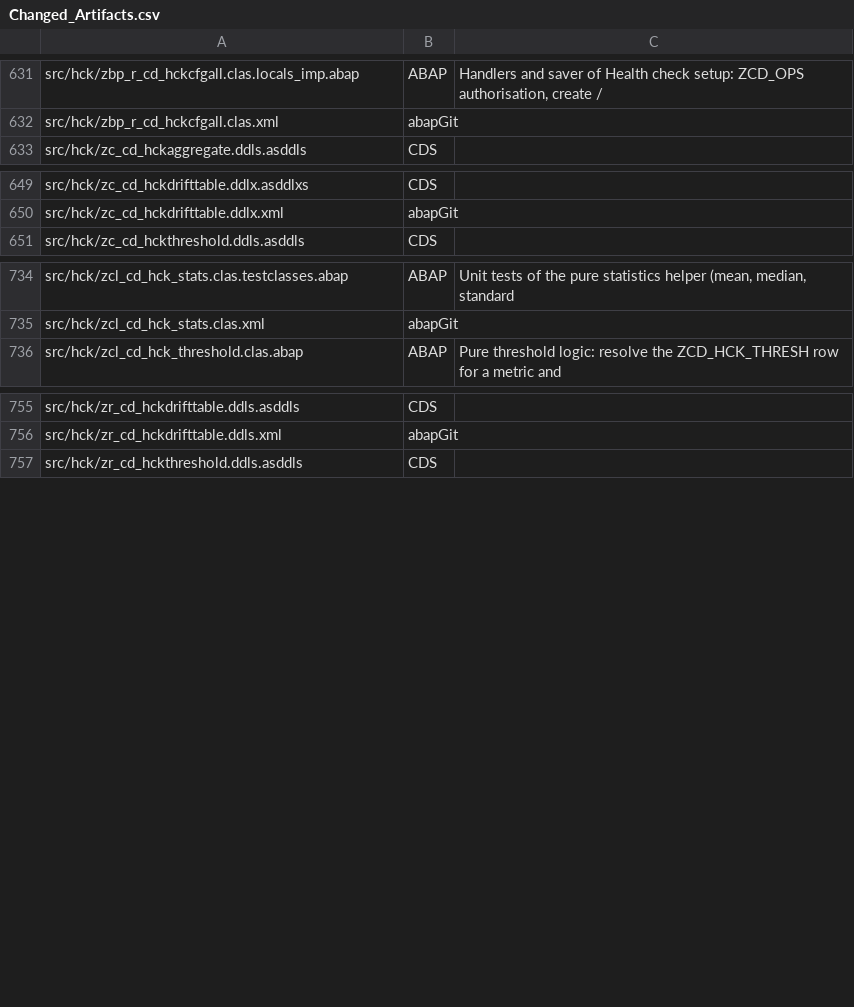
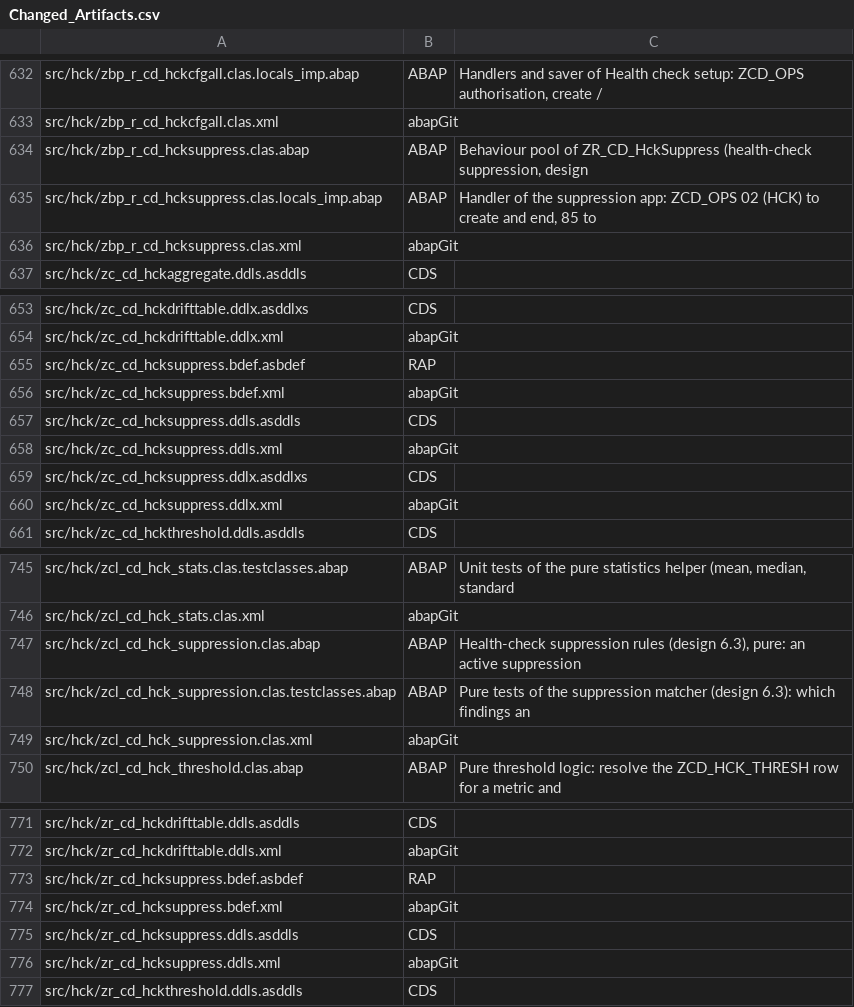
Before and after one commit to jaideep247/bai, a CSV file: ops-suite/docs/Changed_Artifacts.csv, drawn as a sheet; only a part is shown, gaps mark what is left out; the diff covers the shown part only.

```diff
--- a/ops-suite/docs/Changed_Artifacts.csv
+++ b/ops-suite/docs/Changed_Artifacts.csv
@@ -632,2 +633,5 @@ src/hck/zbp_r_cd_hckcfgall.clas.locals_imp.abap,ABAP,"Handlers and saver of Heal
 src/hck/zbp_r_cd_hckcfgall.clas.xml,abapGit,
+src/hck/zbp_r_cd_hcksuppress.clas.abap,ABAP,"Behaviour pool of ZR_CD_HckSuppress (health-check suppression, design"
+src/hck/zbp_r_cd_hcksuppress.clas.locals_imp.abap,ABAP,"Handler of the suppression app: ZCD_OPS 02 (HCK) to create and end, 85 to"
+src/hck/zbp_r_cd_hcksuppress.clas.xml,abapGit,
 src/hck/zc_cd_hckaggregate.ddls.asddls,CDS,
@@ -650,2 +654,8 @@ src/hck/zc_cd_hckdrifttable.ddlx.asddlxs,CDS,
 src/hck/zc_cd_hckdrifttable.ddlx.xml,abapGit,
+src/hck/zc_cd_hcksuppress.bdef.asbdef,RAP,
+src/hck/zc_cd_hcksuppress.bdef.xml,abapGit,
+src/hck/zc_cd_hcksuppress.ddls.asddls,CDS,
+src/hck/zc_cd_hcksuppress.ddls.xml,abapGit,
+src/hck/zc_cd_hcksuppress.ddlx.asddlxs,CDS,
+src/hck/zc_cd_hcksuppress.ddlx.xml,abapGit,
 src/hck/zc_cd_hckthreshold.ddls.asddls,CDS,
@@ -735,2 +746,5 @@ src/hck/zcl_cd_hck_stats.clas.testclasses.abap,ABAP,"Unit tests of the pure stat
 src/hck/zcl_cd_hck_stats.clas.xml,abapGit,
+src/hck/zcl_cd_hck_suppression.clas.abap,ABAP,"Health-check suppression rules (design 6.3), pure: an active suppression"
+src/hck/zcl_cd_hck_suppression.clas.testclasses.abap,ABAP,Pure tests of the suppression matcher (design 6.3): which findings an
+src/hck/zcl_cd_hck_suppression.clas.xml,abapGit,
 src/hck/zcl_cd_hck_threshold.clas.abap,ABAP,Pure threshold logic: resolve the ZCD_HCK_THRESH row for a metric and
@@ -756,2 +772,6 @@ src/hck/zr_cd_hckdrifttable.ddls.asddls,CDS,
 src/hck/zr_cd_hckdrifttable.ddls.xml,abapGit,
+src/hck/zr_cd_hcksuppress.bdef.asbdef,RAP,
+src/hck/zr_cd_hcksuppress.bdef.xml,abapGit,
+src/hck/zr_cd_hcksuppress.ddls.asddls,CDS,
+src/hck/zr_cd_hcksuppress.ddls.xml,abapGit,
 src/hck/zr_cd_hckthreshold.ddls.asddls,CDS,
```
Also changed, not shown: 6 added rows elsewhere in this file, ops-suite/docs/Coverage_Run_Register.csv, 30 other files.
